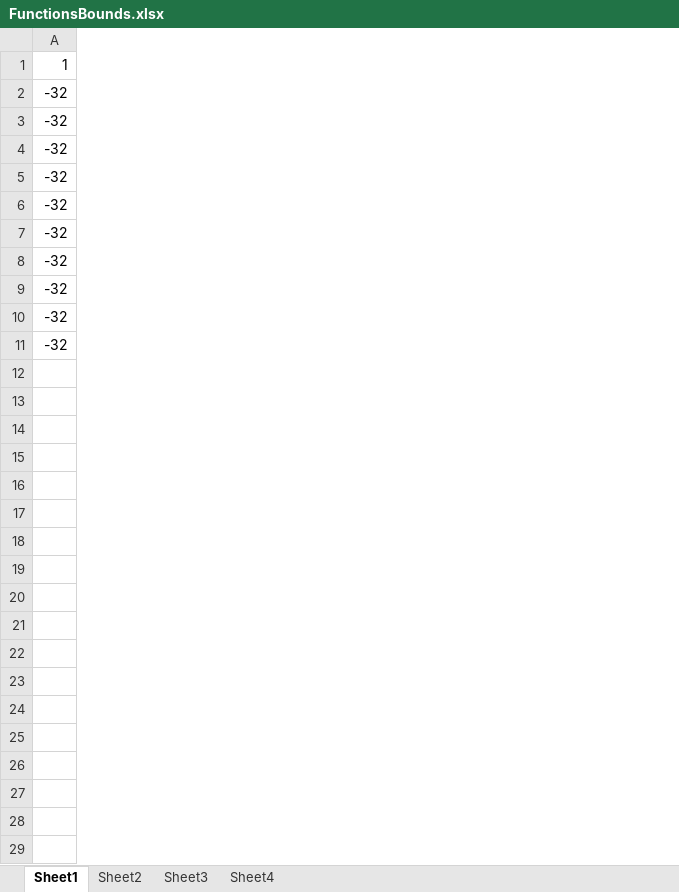
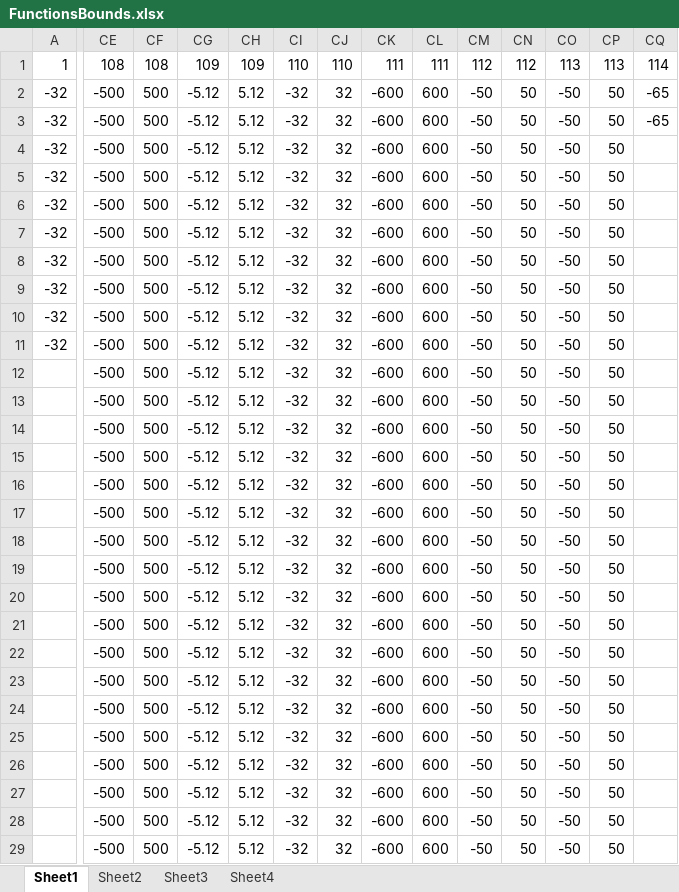
Before and after one commit to Metaheur-optimization/Metaheur-opt, an Excel workbook: FunctionsBounds.xlsx, sheet Sheet1, drawn as a sheet; only a part is shown, gaps mark what is left out; values as stored, in another font and other column widths than the file's, no borders; rows hold the shown columns only; the diff covers the shown part only; the diff names each change by its address in the sheet, - before the commit and + after, or states it on an @@ line.

```diff
--- a/FunctionsBounds.xlsx (sheet Sheet1)
+++ b/FunctionsBounds.xlsx (sheet Sheet1)
+column CE, rows 1-11: 108 | -500 | -500 | -500 | -500 | -500 | -500 | -500 | -500 | -500 | -500
+column CF, rows 1-11: 108 | 500 | 500 | 500 | 500 | 500 | 500 | 500 | 500 | 500 | 500
+column CG, rows 1-11: 109 | -5.12 | -5.12 | -5.12 | -5.12 | -5.12 | -5.12 | -5.12 | -5.12 | -5.12 | -5.12
+column CH, rows 1-11: 109 | 5.12 | 5.12 | 5.12 | 5.12 | 5.12 | 5.12 | 5.12 | 5.12 | 5.12 | 5.12
+column CI, rows 1-11: 110 | -32 | -32 | -32 | -32 | -32 | -32 | -32 | -32 | -32 | -32
+column CJ, rows 1-11: 110 | 32 | 32 | 32 | 32 | 32 | 32 | 32 | 32 | 32 | 32
+column CK, rows 1-11: 111 | -600 | -600 | -600 | -600 | -600 | -600 | -600 | -600 | -600 | -600
+column CL, rows 1-11: 111 | 600 | 600 | 600 | 600 | 600 | 600 | 600 | 600 | 600 | 600
+column CM, rows 1-11: 112 | -50 | -50 | -50 | -50 | -50 | -50 | -50 | -50 | -50 | -50
+column CN, rows 1-11: 112 | 50 | 50 | 50 | 50 | 50 | 50 | 50 | 50 | 50 | 50
+column CO, rows 1-11: 113 | -50 | -50 | -50 | -50 | -50 | -50 | -50 | -50 | -50 | -50
+column CP, rows 1-11: 113 | 50 | 50 | 50 | 50 | 50 | 50 | 50 | 50 | 50 | 50
+column CQ, rows 1-3: 114 | -65 | -65
+row 12:  | -500 | 500 | -5.12 | 5.12 | -32 | 32 | -600 | 600 | -50 | 50 | -50 | 50
+row 13:  | -500 | 500 | -5.12 | 5.12 | -32 | 32 | -600 | 600 | -50 | 50 | -50 | 50
+row 14:  | -500 | 500 | -5.12 | 5.12 | -32 | 32 | -600 | 600 | -50 | 50 | -50 | 50
+row 15:  | -500 | 500 | -5.12 | 5.12 | -32 | 32 | -600 | 600 | -50 | 50 | -50 | 50
+row 16:  | -500 | 500 | -5.12 | 5.12 | -32 | 32 | -600 | 600 | -50 | 50 | -50 | 50
+row 17:  | -500 | 500 | -5.12 | 5.12 | -32 | 32 | -600 | 600 | -50 | 50 | -50 | 50
+row 18:  | -500 | 500 | -5.12 | 5.12 | -32 | 32 | -600 | 600 | -50 | 50 | -50 | 50
+row 19:  | -500 | 500 | -5.12 | 5.12 | -32 | 32 | -600 | 600 | -50 | 50 | -50 | 50
+row 20:  | -500 | 500 | -5.12 | 5.12 | -32 | 32 | -600 | 600 | -50 | 50 | -50 | 50
+row 21:  | -500 | 500 | -5.12 | 5.12 | -32 | 32 | -600 | 600 | -50 | 50 | -50 | 50
+row 22:  | -500 | 500 | -5.12 | 5.12 | -32 | 32 | -600 | 600 | -50 | 50 | -50 | 50
+row 23:  | -500 | 500 | -5.12 | 5.12 | -32 | 32 | -600 | 600 | -50 | 50 | -50 | 50
+row 24:  | -500 | 500 | -5.12 | 5.12 | -32 | 32 | -600 | 600 | -50 | 50 | -50 | 50
+row 25:  | -500 | 500 | -5.12 | 5.12 | -32 | 32 | -600 | 600 | -50 | 50 | -50 | 50
+row 26:  | -500 | 500 | -5.12 | 5.12 | -32 | 32 | -600 | 600 | -50 | 50 | -50 | 50
+row 27:  | -500 | 500 | -5.12 | 5.12 | -32 | 32 | -600 | 600 | -50 | 50 | -50 | 50
+row 28:  | -500 | 500 | -5.12 | 5.12 | -32 | 32 | -600 | 600 | -50 | 50 | -50 | 50
+row 29:  | -500 | 500 | -5.12 | 5.12 | -32 | 32 | -600 | 600 | -50 | 50 | -50 | 50
```
Also changed, not shown: 72 added rows and 19 added columns elsewhere in this sheet, 5 other files.
